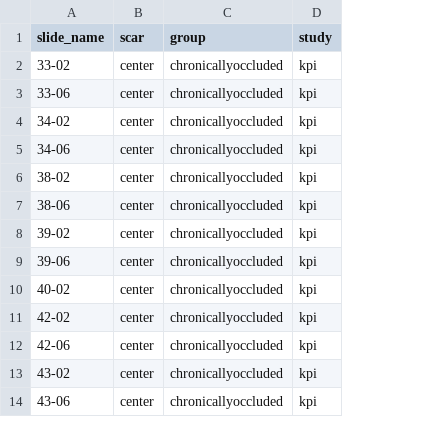
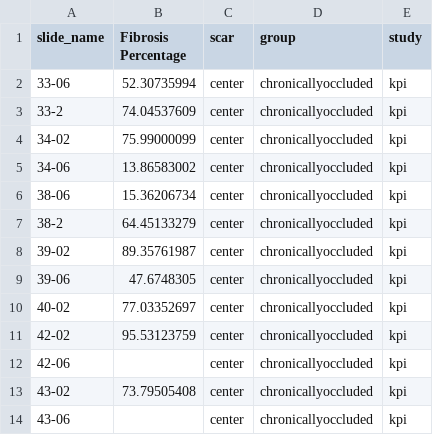
Before and after one commit to spencer-moavenzadeh/CardiacConnexinStudy, a CSV file: MasterFiles/KPI_IHC_Master_File.csv, drawn as a sheet; removed rows and columns are numbered as before the commit, all else as after; the diff names each change by its address in the sheet, - before the commit and + after, or states it on an @@ line.

Commit message:
Updated Master Files

```diff
--- a/MasterFiles/KPI_IHC_Master_File.csv
+++ b/MasterFiles/KPI_IHC_Master_File.csv
+column B (Fibrosis Percentage), row 2: 52.30735994; rows 4-6: 75.99000099 | 13.86583002 | 15.36206734; rows 8-13: 89.35761987 | 47.6748305 | 77.03352697 | 95.53123759 |  | 73.79505408
-row 2: 33-02 | center | chronicallyoccluded | kpi
+row 3: 33-2 | 74.04537609 | center | chronicallyoccluded | kpi
-row 6: 38-02 | center | chronicallyoccluded | kpi
+row 7: 38-2 | 64.45133279 | center | chronicallyoccluded | kpi
```
Also changed, not shown: MasterFiles/SBRT_IHC_Master_File.csv, 1 other file.
